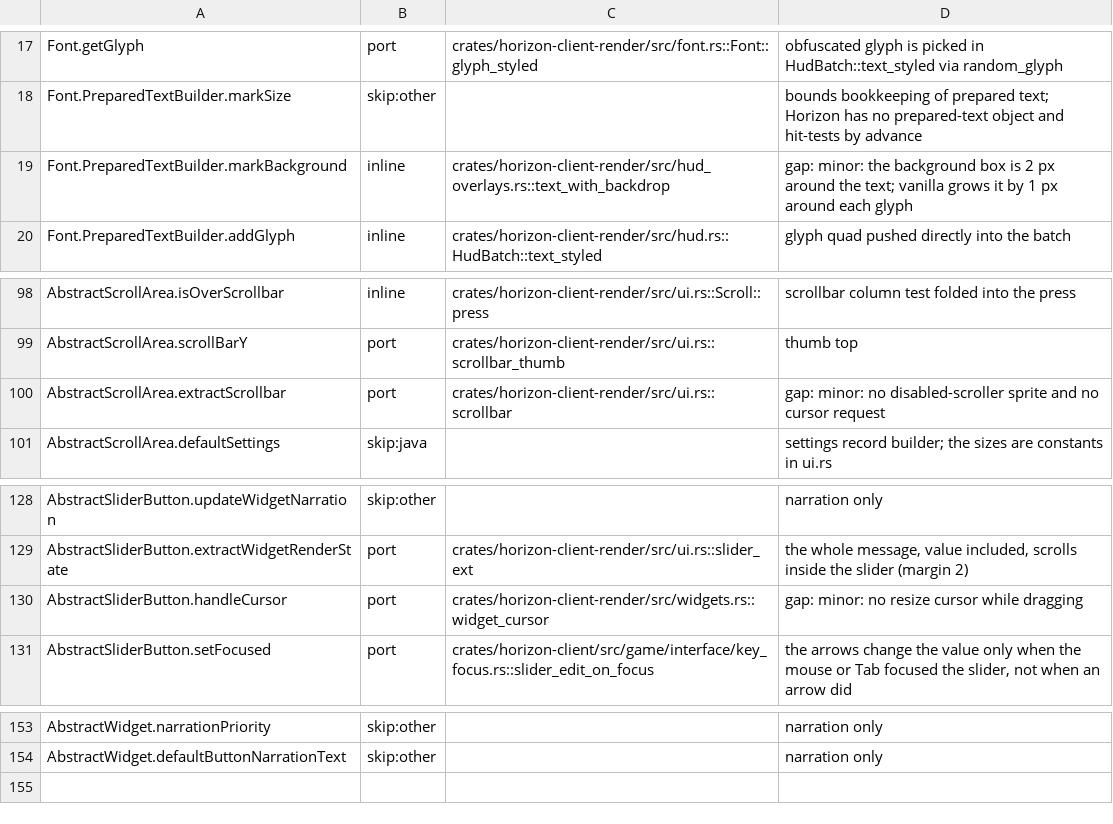
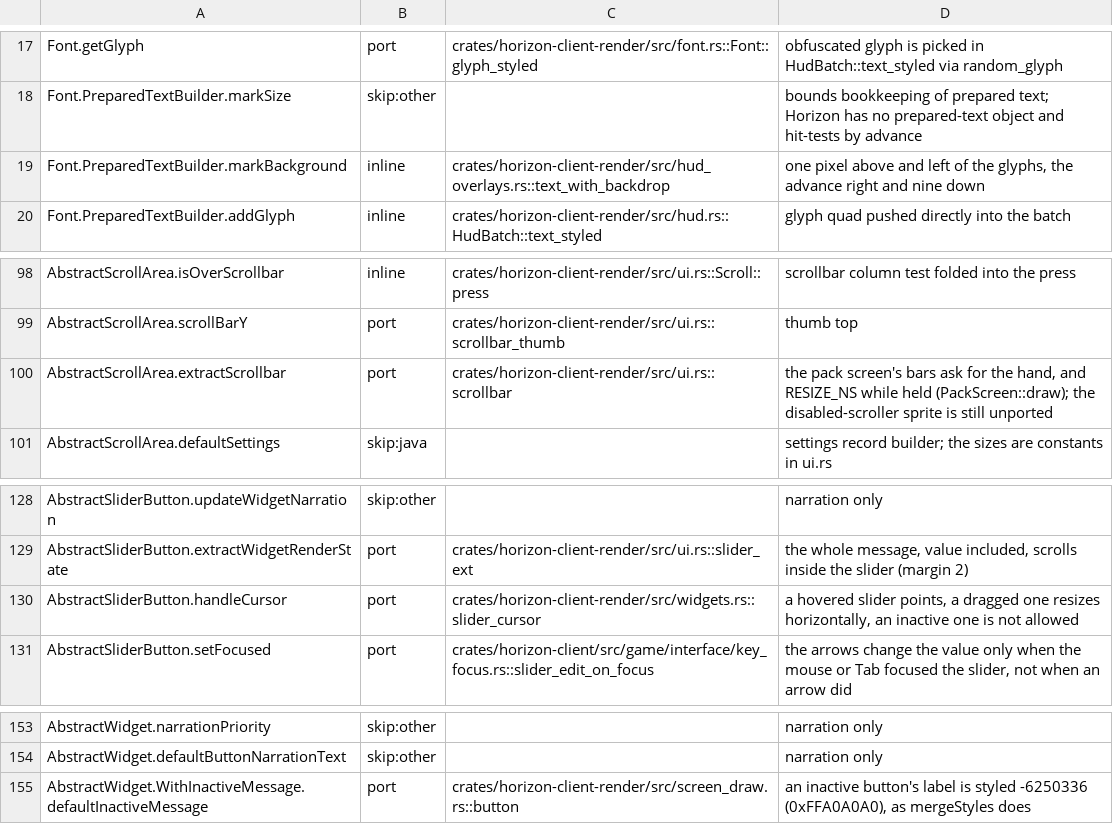
Before and after one commit to AfrobamaYT/horizon, a TSV file: tools/port_map/client2-009.tsv, drawn as a sheet; only a part is shown, gaps mark what is left out.

```diff
--- a/tools/port_map/client2-009.tsv
+++ b/tools/port_map/client2-009.tsv
@@ -18,3 +18,3 @@ Font.getGlyph	port	crates/horizon-client-render/src/font.rs::Font::glyph_styled
 Font.PreparedTextBuilder.markSize	skip:other		bounds bookkeeping of prepared text; Horizon has no prepared-text object and hit-tests by advance
-Font.PreparedTextBuilder.markBackground	inline	crates/horizon-client-render/src/hud_overlays.rs::text_with_backdrop	gap: minor: the background box is 2 px around the text; vanilla grows it by 1 px around each glyph
+Font.PreparedTextBuilder.markBackground	inline	crates/horizon-client-render/src/hud_overlays.rs::text_with_backdrop	one pixel above and left of the glyphs, the advance right and nine down
 Font.PreparedTextBuilder.addGlyph	inline	crates/horizon-client-render/src/hud.rs::HudBatch::text_styled	glyph quad pushed directly into the batch
@@ -99,3 +99,3 @@ AbstractScrollArea.isOverScrollbar	inline	crates/horizon-client-render/src/ui.rs
 AbstractScrollArea.scrollBarY	port	crates/horizon-client-render/src/ui.rs::scrollbar_thumb	thumb top
-AbstractScrollArea.extractScrollbar	port	crates/horizon-client-render/src/ui.rs::scrollbar	gap: minor: no disabled-scroller sprite and no cursor request
+AbstractScrollArea.extractScrollbar	port	crates/horizon-client-render/src/ui.rs::scrollbar	the pack screen's bars ask for the hand, and RESIZE_NS while held (PackScreen::draw); the disabled-scroller sprite is still unported
 AbstractScrollArea.defaultSettings	skip:java		settings record builder; the sizes are constants in ui.rs
@@ -129,3 +129,3 @@ AbstractSliderButton.updateWidgetNarration	skip:other		narration only
 AbstractSliderButton.extractWidgetRenderState	port	crates/horizon-client-render/src/ui.rs::slider_ext	the whole message, value included, scrolls inside the slider (margin 2)
-AbstractSliderButton.handleCursor	port	crates/horizon-client-render/src/widgets.rs::widget_cursor	gap: minor: no resize cursor while dragging
+AbstractSliderButton.handleCursor	port	crates/horizon-client-render/src/widgets.rs::slider_cursor	a hovered slider points, a dragged one resizes horizontally, an inactive one is not allowed
 AbstractSliderButton.setFocused	port	crates/horizon-client/src/game/interface/key_focus.rs::slider_edit_on_focus	the arrows change the value only when the mouse or Tab focused the slider, not when an arrow did
@@ -154 +154,2 @@ AbstractWidget.narrationPriority	skip:other		narration only
 AbstractWidget.defaultButtonNarrationText	skip:other		narration only
+AbstractWidget.WithInactiveMessage.defaultInactiveMessage	port	crates/horizon-client-render/src/screen_draw.rs::button	an inactive button's label is styled -6250336 (0xFFA0A0A0), as mergeStyles does
```
Also changed, not shown: tools/port_map/client2-014.tsv, tools/port_map/game2-001.tsv, 25 other files.
